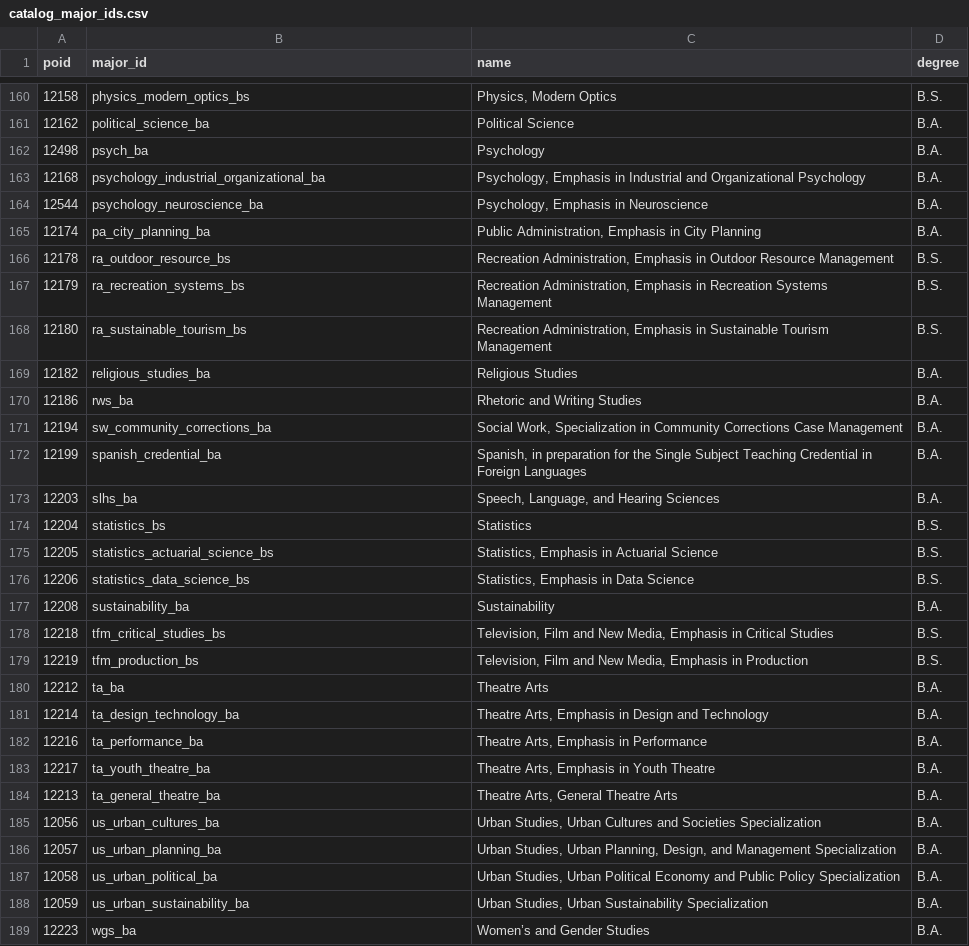
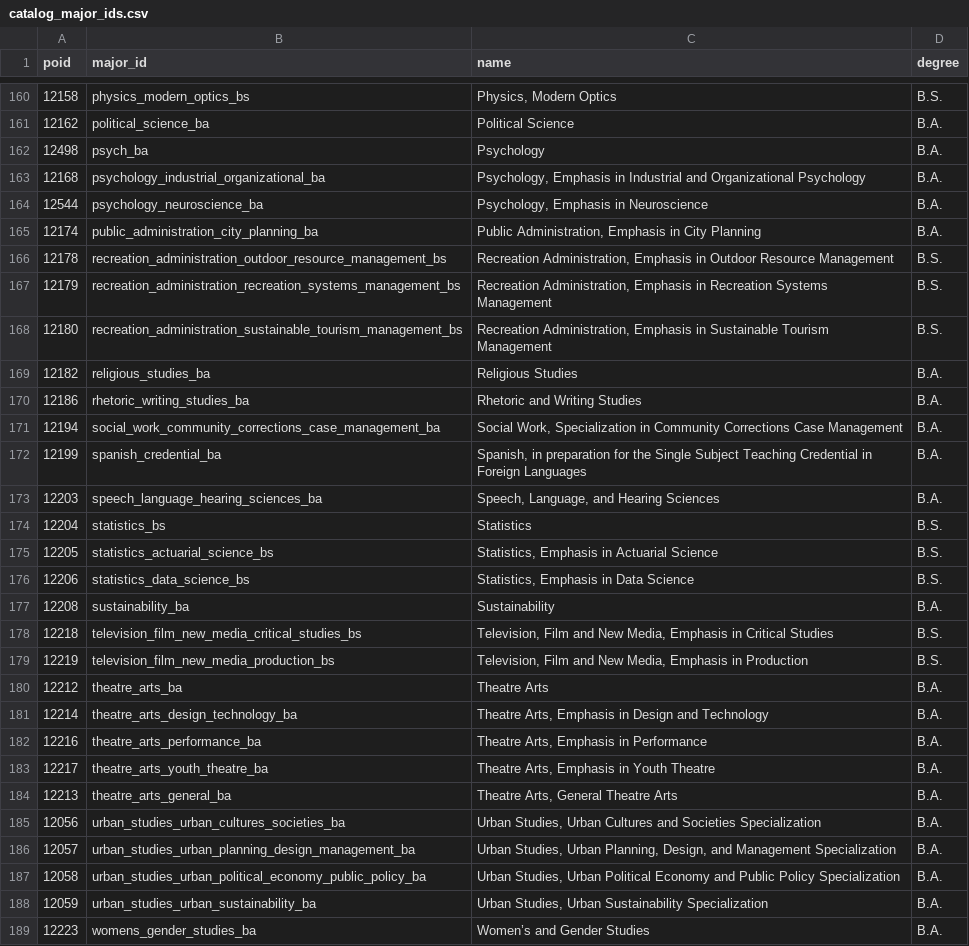
Before and after one commit to MeharButtar/EZClass, a CSV file: scripts/catalog_major_ids.csv, drawn as a sheet; only a part is shown, gaps mark what is left out; the diff covers the shown part only.

```diff
--- a/scripts/catalog_major_ids.csv
+++ b/scripts/catalog_major_ids.csv
@@ -164,11 +164,11 @@ poid,major_id,name,degree
 12544,psychology_neuroscience_ba,"Psychology, Emphasis in Neuroscience",B.A.
-12174,pa_city_planning_ba,"Public Administration, Emphasis in City Planning",B.A.
-12178,ra_outdoor_resource_bs,"Recreation Administration, Emphasis in Outdoor Resource Management",B.S.
-12179,ra_recreation_systems_bs,"Recreation Administration, Emphasis in Recreation Systems Management",B.S.
-12180,ra_sustainable_tourism_bs,"Recreation Administration, Emphasis in Sustainable Tourism Management",B.S.
+12174,public_administration_city_planning_ba,"Public Administration, Emphasis in City Planning",B.A.
+12178,recreation_administration_outdoor_resource_management_bs,"Recreation Administration, Emphasis in Outdoor Resource Management",B.S.
+12179,recreation_administration_recreation_systems_management_bs,"Recreation Administration, Emphasis in Recreation Systems Management",B.S.
+12180,recreation_administration_sustainable_tourism_management_bs,"Recreation Administration, Emphasis in Sustainable Tourism Management",B.S.
 12182,religious_studies_ba,Religious Studies,B.A.
-12186,rws_ba,Rhetoric and Writing Studies,B.A.
-12194,sw_community_corrections_ba,"Social Work, Specialization in Community Corrections Case Management",B.A.
+12186,rhetoric_writing_studies_ba,Rhetoric and Writing Studies,B.A.
+12194,social_work_community_corrections_case_management_ba,"Social Work, Specialization in Community Corrections Case Management",B.A.
 12199,spanish_credential_ba,"Spanish, in preparation for the Single Subject Teaching Credential in Foreign Languages",B.A.
-12203,slhs_ba,"Speech, Language, and Hearing Sciences",B.A.
+12203,speech_language_hearing_sciences_ba,"Speech, Language, and Hearing Sciences",B.A.
 12204,statistics_bs,Statistics,B.S.
@@ -177,13 +177,13 @@ poid,major_id,name,degree
 12208,sustainability_ba,Sustainability,B.A.
-12218,tfm_critical_studies_bs,"Television, Film and New Media, Emphasis in Critical Studies",B.S.
-12219,tfm_production_bs,"Television, Film and New Media, Emphasis in Production",B.S.
-12212,ta_ba,Theatre Arts,B.A.
-12214,ta_design_technology_ba,"Theatre Arts, Emphasis in Design and Technology",B.A.
-12216,ta_performance_ba,"Theatre Arts, Emphasis in Performance",B.A.
-12217,ta_youth_theatre_ba,"Theatre Arts, Emphasis in Youth Theatre",B.A.
-12213,ta_general_theatre_ba,"Theatre Arts, General Theatre Arts",B.A.
-12056,us_urban_cultures_ba,"Urban Studies, Urban Cultures and Societies Specialization",B.A.
-12057,us_urban_planning_ba,"Urban Studies, Urban Planning, Design, and Management Specialization",B.A.
-12058,us_urban_political_ba,"Urban Studies, Urban Political Economy and Public Policy Specialization",B.A.
-12059,us_urban_sustainability_ba,"Urban Studies, Urban Sustainability Specialization",B.A.
-12223,wgs_ba,Women’s and Gender Studies,B.A.
+12218,television_film_new_media_critical_studies_bs,"Television, Film and New Media, Emphasis in Critical Studies",B.S.
+12219,television_film_new_media_production_bs,"Television, Film and New Media, Emphasis in Production",B.S.
+12212,theatre_arts_ba,Theatre Arts,B.A.
+12214,theatre_arts_design_technology_ba,"Theatre Arts, Emphasis in Design and Technology",B.A.
+12216,theatre_arts_performance_ba,"Theatre Arts, Emphasis in Performance",B.A.
+12217,theatre_arts_youth_theatre_ba,"Theatre Arts, Emphasis in Youth Theatre",B.A.
+12213,theatre_arts_general_ba,"Theatre Arts, General Theatre Arts",B.A.
+12056,urban_studies_urban_cultures_societies_ba,"Urban Studies, Urban Cultures and Societies Specialization",B.A.
+12057,urban_studies_urban_planning_design_management_ba,"Urban Studies, Urban Planning, Design, and Management Specialization",B.A.
+12058,urban_studies_urban_political_economy_public_policy_ba,"Urban Studies, Urban Political Economy and Public Policy Specialization",B.A.
+12059,urban_studies_urban_sustainability_ba,"Urban Studies, Urban Sustainability Specialization",B.A.
+12223,womens_gender_studies_ba,Women’s and Gender Studies,B.A.
```
Also changed, not shown: 62 edited cells elsewhere in this file, data/majors/staging/majors.csv, 7 other files.
